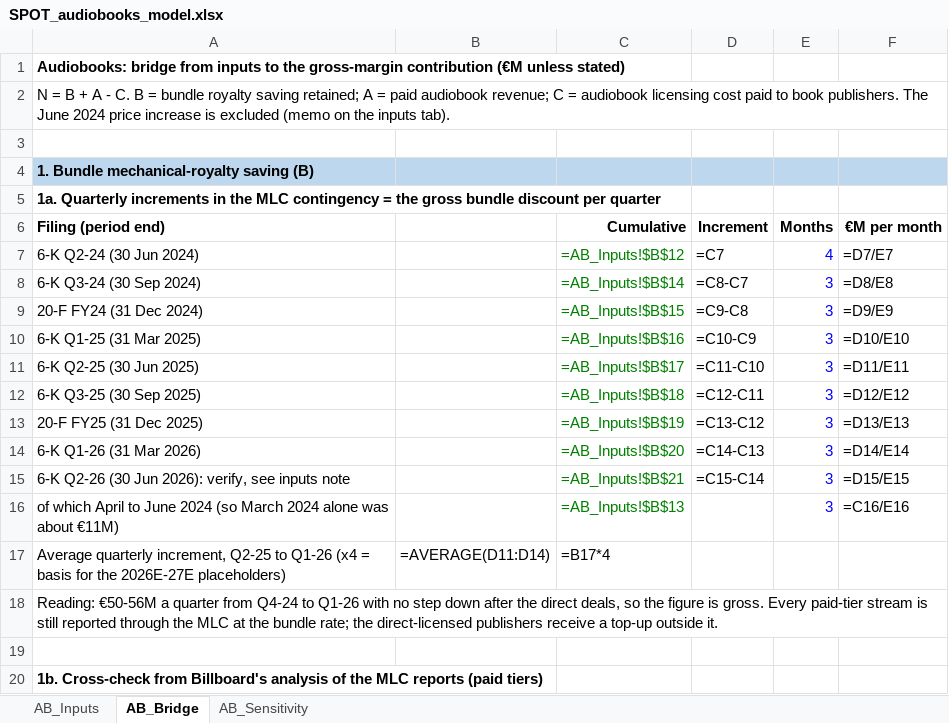
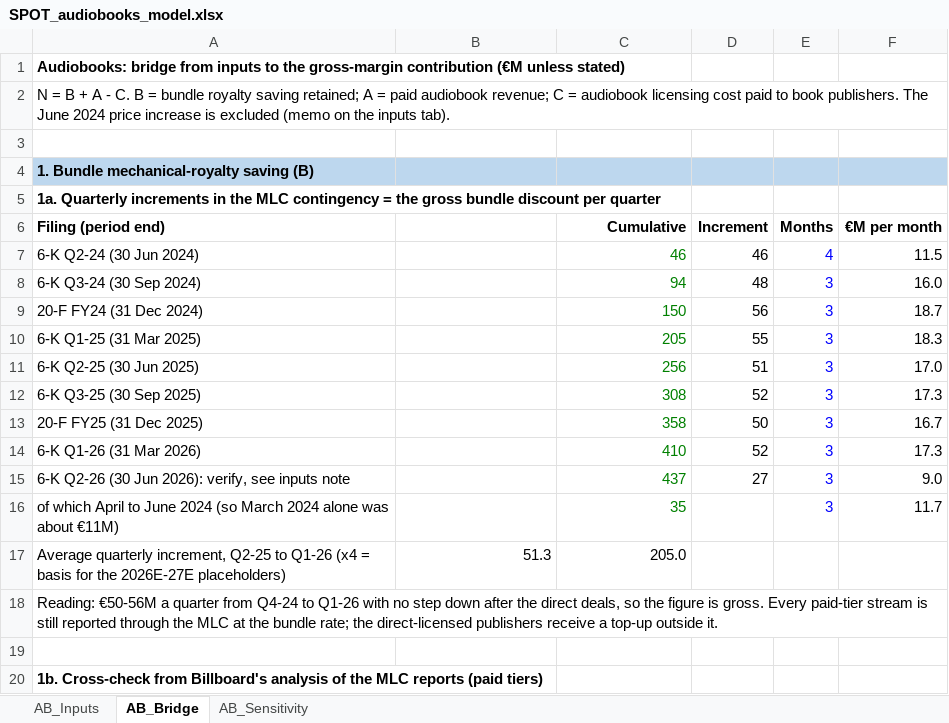
Before and after one commit to maxlsmls-dot/SPOT, an Excel workbook: data/SPOT_audiobooks_model.xlsx, sheet AB_Bridge, drawn as a sheet; only a part is shown; values as stored, in another font and other column widths than the file's, no borders; formulas without a stored value are shown as written; the diff covers the shown part only; the diff names each change by its address in the sheet, - before the commit and + after, or states it on an @@ line.

```diff
--- a/data/SPOT_audiobooks_model.xlsx (sheet AB_Bridge)
+++ b/data/SPOT_audiobooks_model.xlsx (sheet AB_Bridge)
-C7 (Cumulative): =AB_Inputs!$B$12
+C7 (Cumulative): 46
-D7 (Increment): =C7
+D7 (Increment): 46
-F7 (€M per month): =D7/E7
+F7 (€M per month): 11.5
-C8 (Cumulative): =AB_Inputs!$B$14
+C8 (Cumulative): 94
-D8 (Increment): =C8-C7
+D8 (Increment): 48
-F8 (€M per month): =D8/E8
+F8 (€M per month): 16.0
-C9 (Cumulative): =AB_Inputs!$B$15
+C9 (Cumulative): 150
-D9 (Increment): =C9-C8
+D9 (Increment): 56
-F9 (€M per month): =D9/E9
+F9 (€M per month): 18.7
-C10 (Cumulative): =AB_Inputs!$B$16
+C10 (Cumulative): 205
-D10 (Increment): =C10-C9
+D10 (Increment): 55
-F10 (€M per month): =D10/E10
+F10 (€M per month): 18.3
-C11 (Cumulative): =AB_Inputs!$B$17
+C11 (Cumulative): 256
-D11 (Increment): =C11-C10
+D11 (Increment): 51
-F11 (€M per month): =D11/E11
+F11 (€M per month): 17.0
-C12 (Cumulative): =AB_Inputs!$B$18
+C12 (Cumulative): 308
-D12 (Increment): =C12-C11
+D12 (Increment): 52
-F12 (€M per month): =D12/E12
+F12 (€M per month): 17.3
-C13 (Cumulative): =AB_Inputs!$B$19
+C13 (Cumulative): 358
-D13 (Increment): =C13-C12
+D13 (Increment): 50
-F13 (€M per month): =D13/E13
+F13 (€M per month): 16.7
-C14 (Cumulative): =AB_Inputs!$B$20
+C14 (Cumulative): 410
-D14 (Increment): =C14-C13
+D14 (Increment): 52
-F14 (€M per month): =D14/E14
+F14 (€M per month): 17.3
-C15 (Cumulative): =AB_Inputs!$B$21
+C15 (Cumulative): 437
-D15 (Increment): =C15-C14
+D15 (Increment): 27
-F15 (€M per month): =D15/E15
+F15 (€M per month): 9.0
-C16 (Cumulative): =AB_Inputs!$B$13
+C16 (Cumulative): 35
-F16 (€M per month): =C16/E16
+F16 (€M per month): 11.7
-B17: =AVERAGE(D11:D14)
+B17: 51.3
-C17 (Cumulative): =B17*4
+C17 (Cumulative): 205.0
```
Also changed, not shown: 92 edited cells elsewhere in this sheet, sheet AB_Sensitivity, 1 other file.
